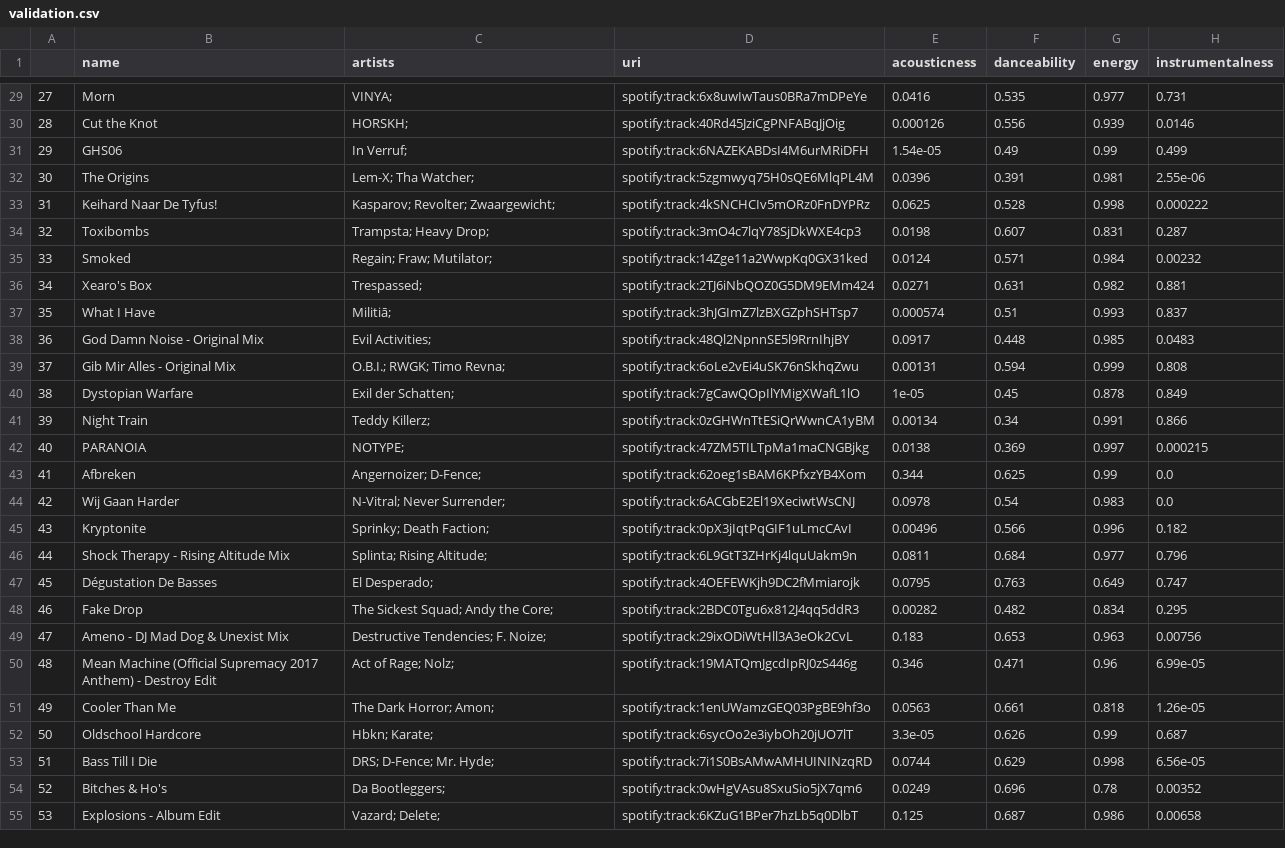
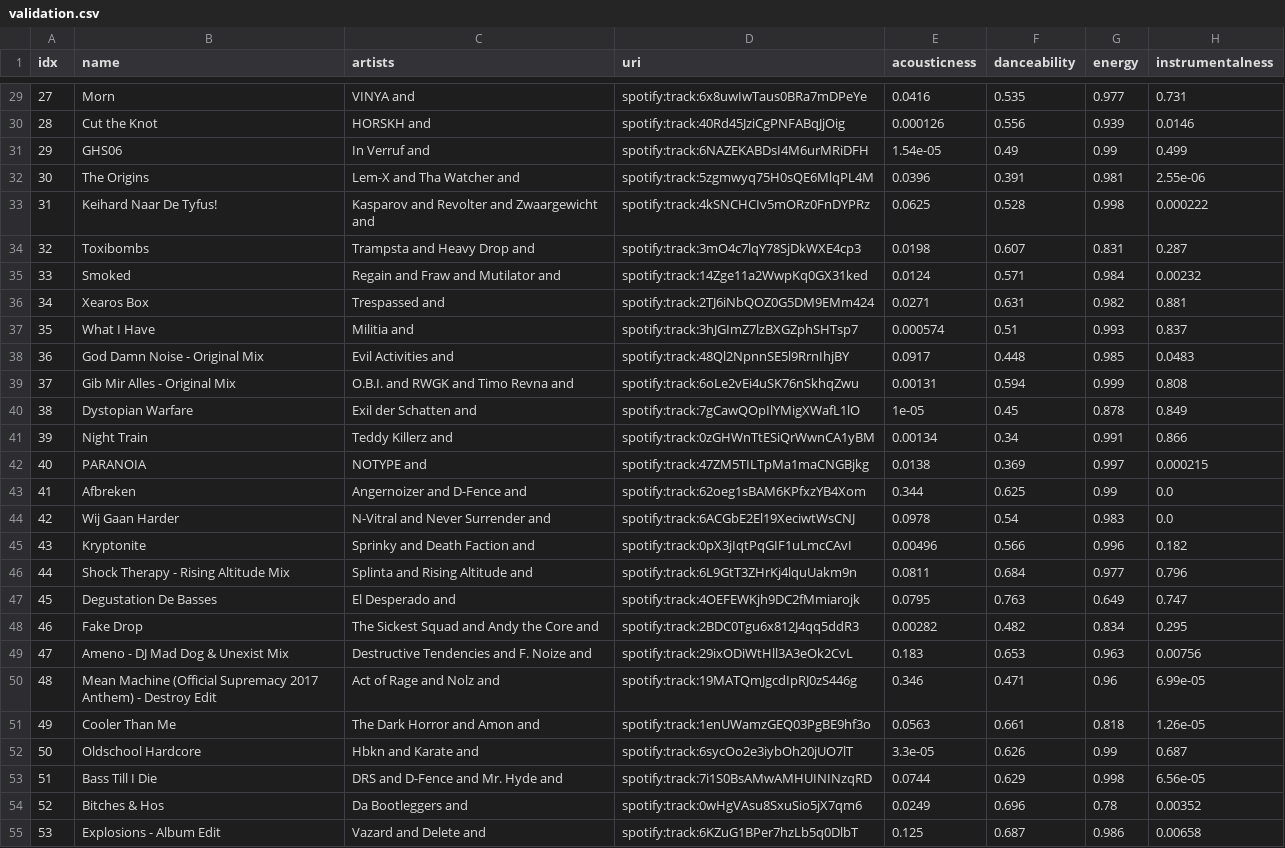
Before and after one commit to bujowskis/put-ML-Spotify-case-study, a CSV file: data/validation.csv, drawn as a sheet; only a part is shown, gaps mark what is left out; the diff covers the shown part only; the diff names each change by its address in the sheet, - before the commit and + after, or states it on an @@ line.

```diff
--- a/data/validation.csv
+++ b/data/validation.csv
-A1: (empty)
+A1: idx
-C29 (artists): VINYA;
+C29 (artists): VINYA and
-C30 (artists): HORSKH;
+C30 (artists): HORSKH and
-C31 (artists): In Verruf;
+C31 (artists): In Verruf and
-C32 (artists): Lem-X; Tha Watcher;
+C32 (artists): Lem-X and Tha Watcher and
-C33 (artists): Kasparov; Revolter; Zwaargewicht;
+C33 (artists): Kasparov and Revolter and Zwaargewicht and
-C34 (artists): Trampsta; Heavy Drop;
+C34 (artists): Trampsta and Heavy Drop and
-C35 (artists): Regain; Fraw; Mutilator;
+C35 (artists): Regain and Fraw and Mutilator and
-B36 (name): Xearo's Box
+B36 (name): Xearos Box
-C36 (artists): Trespassed;
+C36 (artists): Trespassed and
-C37 (artists): Militiā;
+C37 (artists): Militia and
-C38 (artists): Evil Activities;
+C38 (artists): Evil Activities and
-C39 (artists): O.B.I.; RWGK; Timo Revna;
+C39 (artists): O.B.I. and RWGK and Timo Revna and
-C40 (artists): Exil der Schatten;
+C40 (artists): Exil der Schatten and
-C41 (artists): Teddy Killerz;
+C41 (artists): Teddy Killerz and
-C42 (artists): NOTYPE;
+C42 (artists): NOTYPE and
-C43 (artists): Angernoizer; D-Fence;
+C43 (artists): Angernoizer and D-Fence and
-C44 (artists): N-Vitral; Never Surrender;
+C44 (artists): N-Vitral and Never Surrender and
-C45 (artists): Sprinky; Death Faction;
+C45 (artists): Sprinky and Death Faction and
-C46 (artists): Splinta; Rising Altitude;
+C46 (artists): Splinta and Rising Altitude and
-B47 (name): Dégustation De Basses
+B47 (name): Degustation De Basses
-C47 (artists): El Desperado;
+C47 (artists): El Desperado and
-C48 (artists): The Sickest Squad; Andy the Core;
+C48 (artists): The Sickest Squad and Andy the Core and
-C49 (artists): Destructive Tendencies; F. Noize;
+C49 (artists): Destructive Tendencies and F. Noize and
-C50 (artists): Act of Rage; Nolz;
+C50 (artists): Act of Rage and Nolz and
-C51 (artists): The Dark Horror; Amon;
+C51 (artists): The Dark Horror and Amon and
-C52 (artists): Hbkn; Karate;
+C52 (artists): Hbkn and Karate and
-C53 (artists): DRS; D-Fence; Mr. Hyde;
+C53 (artists): DRS and D-Fence and Mr. Hyde and
-B54 (name): Bitches & Ho's
+B54 (name): Bitches & Hos
-C54 (artists): Da Bootleggers;
+C54 (artists): Da Bootleggers and
-C55 (artists): Vazard; Delete;
+C55 (artists): Vazard and Delete and
```
Also changed, not shown: 66 edited cells elsewhere in this file, 4 other files.
